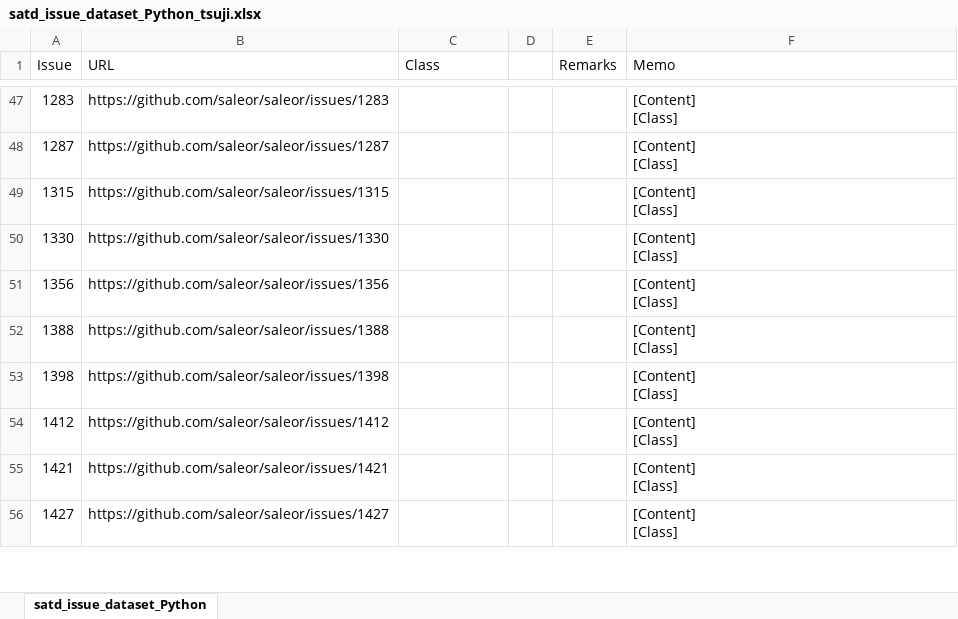
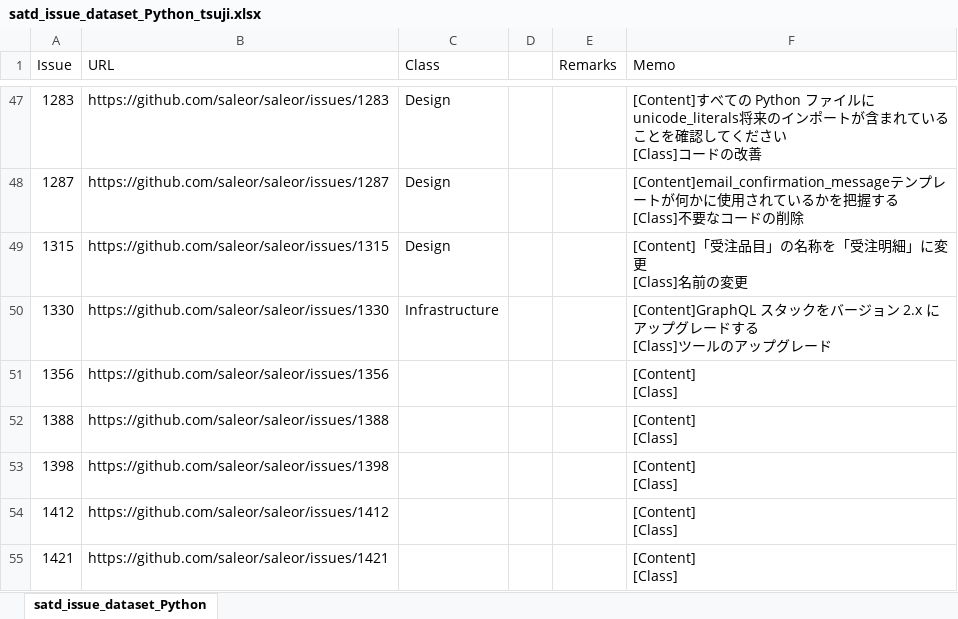
Before and after one commit to 3cywfym/td_dataset, an Excel workbook: satd_issue_dataset_Python_tsuji.xlsx, sheet satd_issue_dataset_Python, drawn as a sheet; only a part is shown, gaps mark what is left out; the shorter side is filled out with more unchanged rows; values as stored, in another font and other column widths than the file's, no borders; ↵ is a line break in a cell; the diff covers the shown part only; the diff names each change by its address in the sheet, - before the commit and + after, or states it on an @@ line.

Commit message:
Python 〜50まで目視

```diff
--- a/satd_issue_dataset_Python_tsuji.xlsx (sheet satd_issue_dataset_Python)
+++ b/satd_issue_dataset_Python_tsuji.xlsx (sheet satd_issue_dataset_Python)
-C47:C49 (Class): (empty)
+C47:C49 (Class): Design
-F47 (Memo): [Content] ↵ [Class]
+F47 (Memo): [Content]すべての Python ファイルにunicode_literals将来のインポートが含まれていることを確認してください ↵ [Class]コードの改善
-F48 (Memo): [Content] ↵ [Class]
+F48 (Memo): [Content]email_confirmation_messageテンプレートが何かに使用されているかを把握する ↵ [Class]不要なコードの削除
-F49 (Memo): [Content] ↵ [Class]
+F49 (Memo): [Content]「受注品目」の名称を「受注明細」に変更 ↵ [Class]名前の変更
-C50 (Class): (empty)
+C50 (Class): Infrastructure
-F50 (Memo): [Content] ↵ [Class]
+F50 (Memo): [Content]GraphQL スタックをバージョン 2.x にアップグレードする ↵ [Class]ツールのアップグレード
```
Also changed, not shown: 87 edited cells elsewhere in this sheet.
